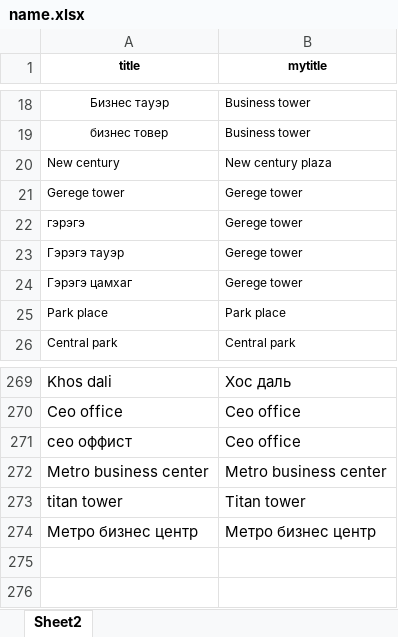
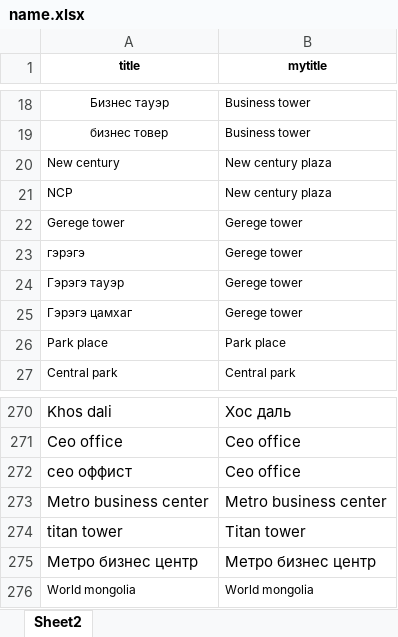
Before and after one commit to Renchint/Office, an Excel workbook: 02_data_cleaning/input/name.xlsx, sheet Sheet2, drawn as a sheet; only a part is shown, gaps mark what is left out; values as stored, in another font and other column widths than the file's, no borders; the diff names each change by its address in the sheet, - before the commit and + after, or states it on an @@ line.

```diff
--- a/02_data_cleaning/input/name.xlsx (sheet Sheet2)
+++ b/02_data_cleaning/input/name.xlsx (sheet Sheet2)
+row 21: NCP | New century plaza
+row 276: World mongolia | World mongolia
```
Also changed, not shown: 03_Analyz/input/Office аргачлал.xlsx, 17 other files.
